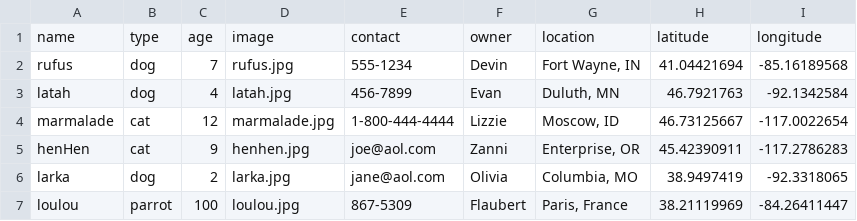
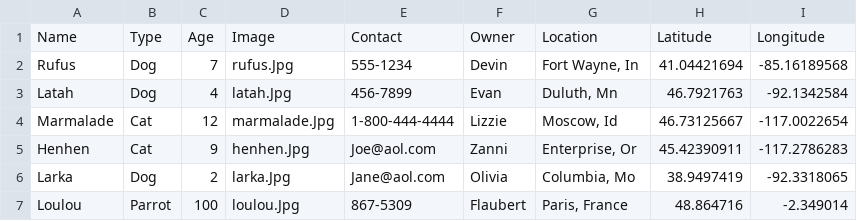
Before and after one commit to StackSquirrel/data-foundations, a CSV file: _data/pets.csv, drawn as a sheet.

Commit message:
Upload correct file name

```diff
--- a/_data/pets.csv
+++ b/_data/pets.csv
@@ -1,7 +1,7 @@
-name,type,age,image,contact,owner,location,latitude,longitude
-rufus,dog,7,rufus.jpg,555-1234,Devin,"Fort Wayne, IN",41.04421694,-85.16189568
-latah,dog,4,latah.jpg,456-7899,Evan,"Duluth, MN",46.7921763,-92.1342584
-marmalade,cat,12,marmalade.jpg,1-800-444-4444,Lizzie,"Moscow, ID",46.73125667,-117.0022654
-henHen,cat,9,henhen.jpg,joe@aol.com,Zanni,"Enterprise, OR",45.42390911,-117.2786283
-larka,dog,2,larka.jpg,jane@aol.com,Olivia,"Columbia, MO",38.9497419,-92.3318065
-loulou,parrot,100,loulou.jpg,867-5309,Flaubert,"Paris, France",38.21119969,-84.26411447
+Name,Type,Age,Image,Contact,Owner,Location,Latitude,Longitude
+Rufus,Dog,7,rufus.Jpg,555-1234,Devin,"Fort Wayne, In",41.04421694,-85.16189568
+Latah,Dog,4,latah.Jpg,456-7899,Evan,"Duluth, Mn",46.7921763,-92.1342584
+Marmalade,Cat,12,marmalade.Jpg,1-800-444-4444,Lizzie,"Moscow, Id",46.73125667,-117.0022654
+Henhen,Cat,9,henhen.Jpg,Joe@aol.com,Zanni,"Enterprise, Or",45.42390911,-117.2786283
+Larka,Dog,2,larka.Jpg,Jane@aol.com,Olivia,"Columbia, Mo",38.9497419,-92.3318065
+Loulou,Parrot,100,loulou.Jpg,867-5309,Flaubert,"Paris, France",48.864716,-2.349014
```
